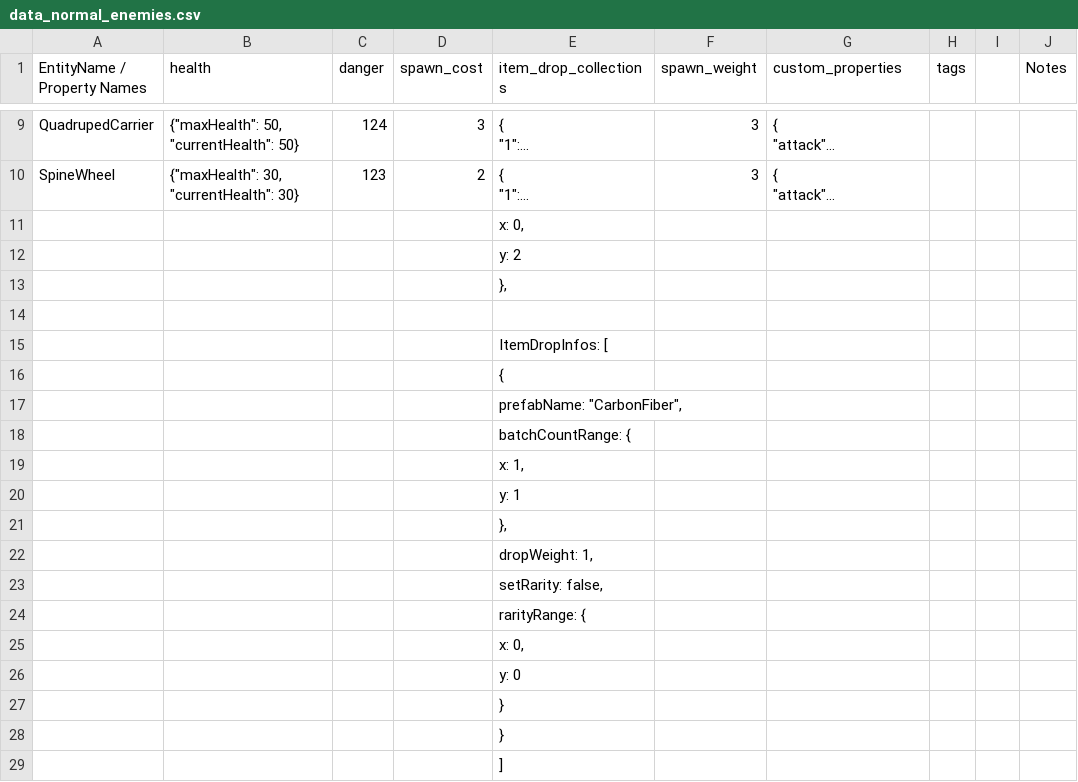
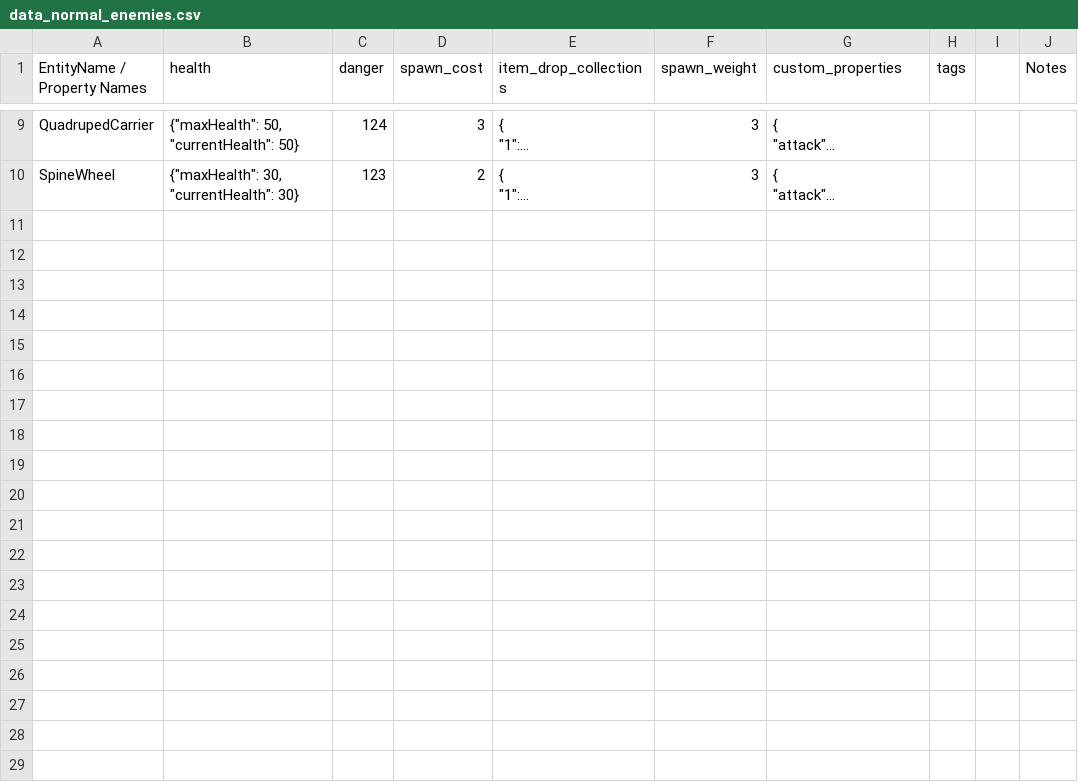
Before and after one commit to cty288/Capstone, a CSV file: Assets/Resources/data_normal_enemies.csv, drawn as a sheet; only a part is shown, gaps mark what is left out; long unchanged cells end in …; the diff covers the shown part only; the diff names each change by its address in the sheet, - before the commit and + after, or states it on an @@ line.

```diff
--- a/Assets/Resources/data_normal_enemies.csv
+++ b/Assets/Resources/data_normal_enemies.csv
-row 11:  |  |  |  | x: 0,
-row 12:  |  |  |  | y: 2
-row 13:  |  |  |  | },
-row 14: (empty)
-row 15:  |  |  |  | ItemDropInfos: [
-row 16:  |  |  |  | {
-row 17:  |  |  |  | prefabName: "CarbonFiber",
-row 18:  |  |  |  | batchCountRange: {
-row 19:  |  |  |  | x: 1,
-row 20:  |  |  |  | y: 1
-row 21:  |  |  |  | },
-row 22:  |  |  |  | dropWeight: 1,
-row 23:  |  |  |  | setRarity: false,
-row 24:  |  |  |  | rarityRange: {
-row 25:  |  |  |  | x: 0,
-row 26:  |  |  |  | y: 0
-row 27:  |  |  |  | }
-row 28:  |  |  |  | }
-row 29:  |  |  |  | ]
```
Also changed, not shown: 37 removed rows elsewhere in this file, Assets/Resources/data_enemies.csv, 3 other files.
